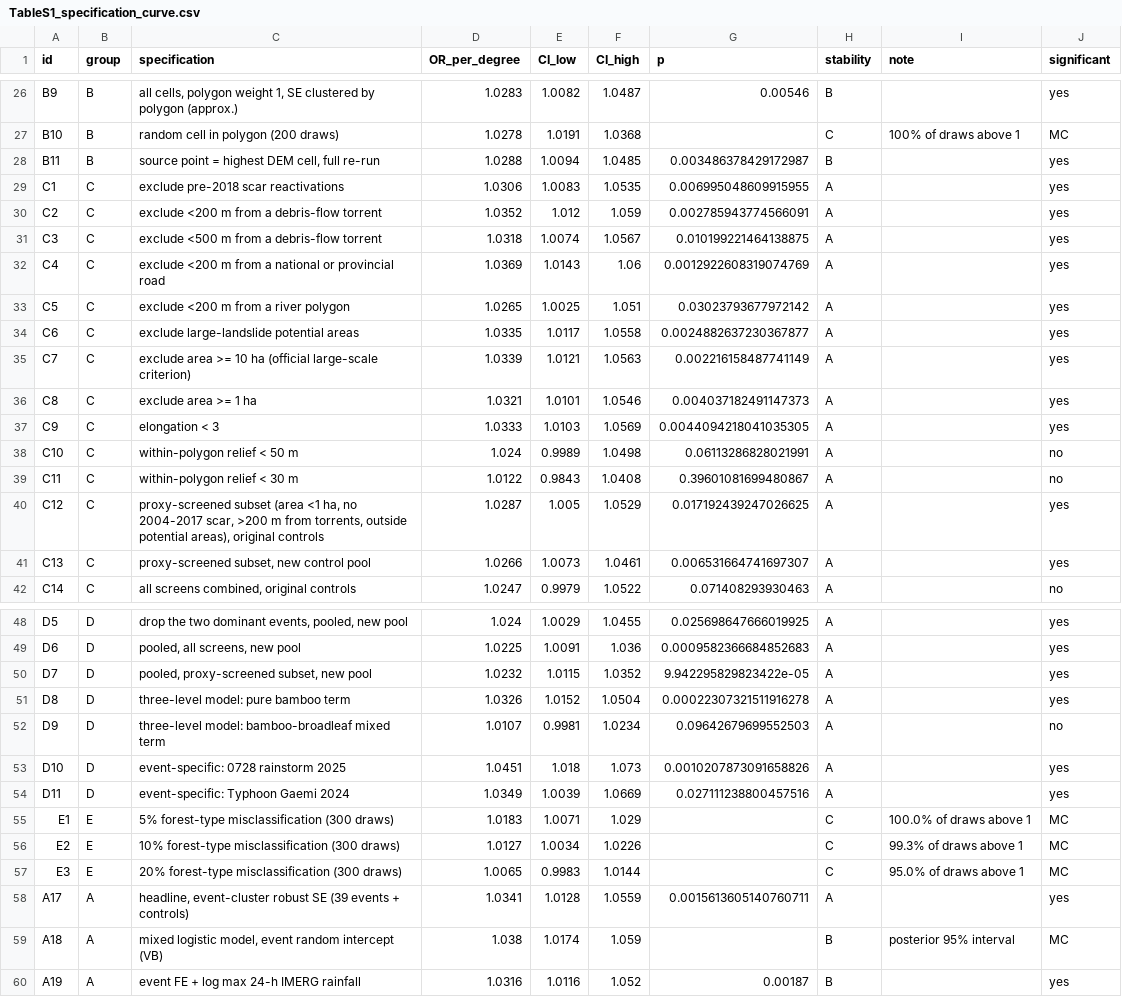
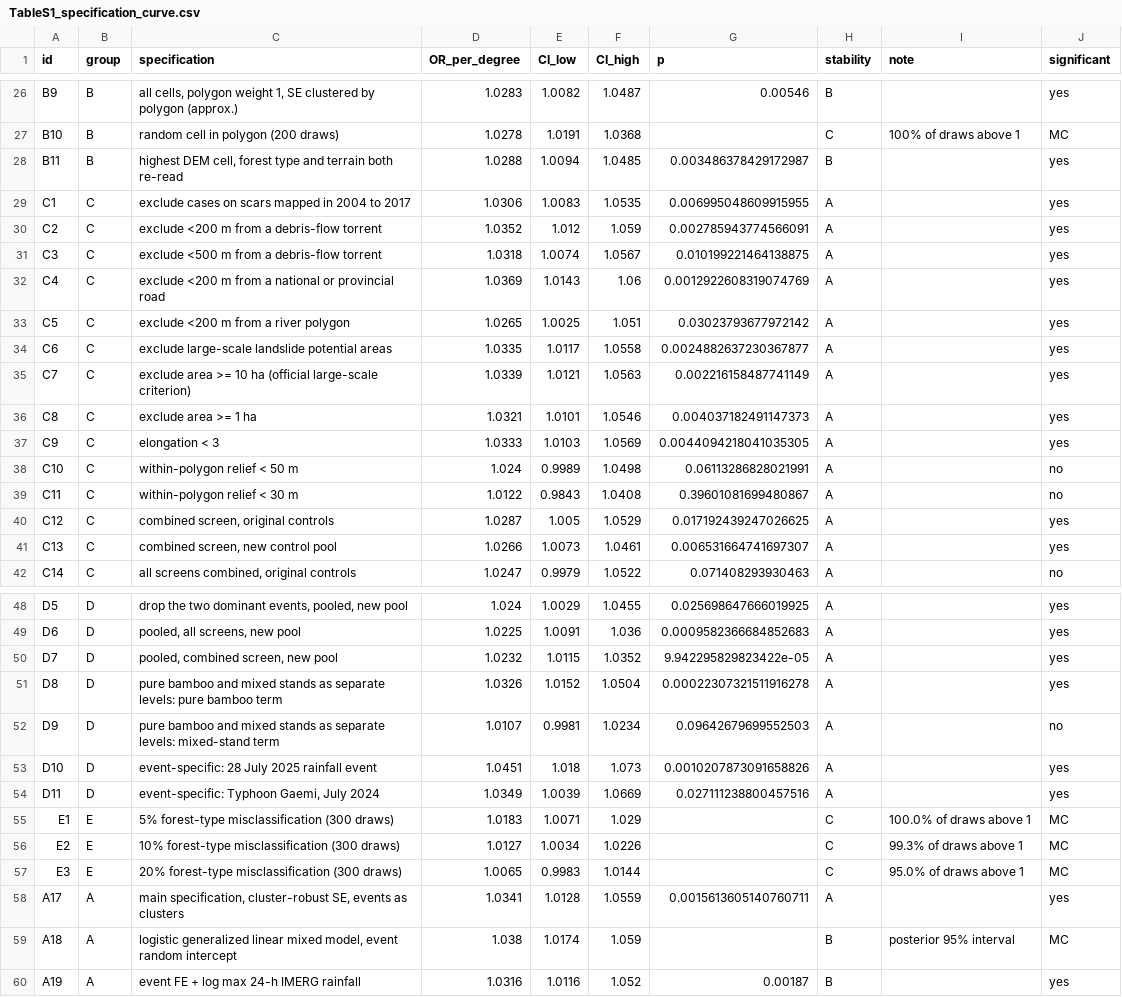
Before and after one commit to GeoAI-Sustainability-Lab/bamboo-landslide-terrain, a CSV file: extended_analysis/tables/TableS1_specification_curve.csv, drawn as a sheet; only a part is shown, gaps mark what is left out; the diff covers the shown part only.

Commit message:
Supplementary tables S1 to S3 (specification curve with 82 specifications, coefficients and VIF, rainfall events with leave-one-event-out estimates); supported slope range by inference as a repository table; Horn slope refit (stage 14) and control-sample extent (stage 15); README

```diff
--- a/extended_analysis/tables/TableS1_specification_curve.csv
+++ b/extended_analysis/tables/TableS1_specification_curve.csv
@@ -27,4 +27,4 @@ B9,B,"all cells, polygon weight 1, SE clustered by polygon (approx.)",1.0283,1.0
 B10,B,random cell in polygon (200 draws),1.0278,1.0191,1.0368,,C,100% of draws above 1,MC
-B11,B,"source point = highest DEM cell, full re-run",1.0288,1.0094,1.0485,0.003486378429172987,B,,yes
-C1,C,exclude pre-2018 scar reactivations,1.0306,1.0083,1.0535,0.006995048609915955,A,,yes
+B11,B,"highest DEM cell, forest type and terrain both re-read",1.0288,1.0094,1.0485,0.003486378429172987,B,,yes
+C1,C,exclude cases on scars mapped in 2004 to 2017,1.0306,1.0083,1.0535,0.006995048609915955,A,,yes
 C2,C,exclude <200 m from a debris-flow torrent,1.0352,1.012,1.059,0.002785943774566091,A,,yes
@@ -33,3 +33,3 @@ C4,C,exclude <200 m from a national or provincial road,1.0369,1.0143,1.06,0.0012
 C5,C,exclude <200 m from a river polygon,1.0265,1.0025,1.051,0.03023793677972142,A,,yes
-C6,C,exclude large-landslide potential areas,1.0335,1.0117,1.0558,0.0024882637230367877,A,,yes
+C6,C,exclude large-scale landslide potential areas,1.0335,1.0117,1.0558,0.0024882637230367877,A,,yes
 C7,C,exclude area >= 10 ha (official large-scale criterion),1.0339,1.0121,1.0563,0.002216158487741149,A,,yes
@@ -39,4 +39,4 @@ C10,C,within-polygon relief < 50 m,1.024,0.9989,1.0498,0.06113286828021991,A,,no
 C11,C,within-polygon relief < 30 m,1.0122,0.9843,1.0408,0.39601081699480867,A,,no
-C12,C,"proxy-screened subset (area <1 ha, no 2004-2017 scar, >200 m from torrents, outside potential areas), original controls",1.0287,1.005,1.0529,0.017192439247026625,A,,yes
-C13,C,"proxy-screened subset, new control pool",1.0266,1.0073,1.0461,0.006531664741697307,A,,yes
+C12,C,"combined screen, original controls",1.0287,1.005,1.0529,0.017192439247026625,A,,yes
+C13,C,"combined screen, new control pool",1.0266,1.0073,1.0461,0.006531664741697307,A,,yes
 C14,C,"all screens combined, original controls",1.0247,0.9979,1.0522,0.071408293930463,A,,no
@@ -49,7 +49,7 @@ D5,D,"drop the two dominant events, pooled, new pool",1.024,1.0029,1.0455,0.0256
 D6,D,"pooled, all screens, new pool",1.0225,1.0091,1.036,0.0009582366684852683,A,,yes
-D7,D,"pooled, proxy-screened subset, new pool",1.0232,1.0115,1.0352,9.942295829823422e-05,A,,yes
-D8,D,three-level model: pure bamboo term,1.0326,1.0152,1.0504,0.00022307321511916278,A,,yes
-D9,D,three-level model: bamboo-broadleaf mixed term,1.0107,0.9981,1.0234,0.09642679699552503,A,,no
-D10,D,event-specific: 0728 rainstorm 2025,1.0451,1.018,1.073,0.0010207873091658826,A,,yes
-D11,D,event-specific: Typhoon Gaemi 2024,1.0349,1.0039,1.0669,0.027111238800457516,A,,yes
+D7,D,"pooled, combined screen, new pool",1.0232,1.0115,1.0352,9.942295829823422e-05,A,,yes
+D8,D,pure bamboo and mixed stands as separate levels: pure bamboo term,1.0326,1.0152,1.0504,0.00022307321511916278,A,,yes
+D9,D,pure bamboo and mixed stands as separate levels: mixed-stand term,1.0107,0.9981,1.0234,0.09642679699552503,A,,no
+D10,D,event-specific: 28 July 2025 rainfall event,1.0451,1.018,1.073,0.0010207873091658826,A,,yes
+D11,D,"event-specific: Typhoon Gaemi, July 2024",1.0349,1.0039,1.0669,0.027111238800457516,A,,yes
 E1,E,5% forest-type misclassification (300 draws),1.0183,1.0071,1.029,,C,100.0% of draws above 1,MC
@@ -57,4 +57,4 @@ E2,E,10% forest-type misclassification (300 draws),1.0127,1.0034,1.0226,,C,99.3%
 E3,E,20% forest-type misclassification (300 draws),1.0065,0.9983,1.0144,,C,95.0% of draws above 1,MC
-A17,A,"headline, event-cluster robust SE (39 events + controls)",1.0341,1.0128,1.0559,0.0015613605140760711,A,,yes
-A18,A,"mixed logistic model, event random intercept (VB)",1.038,1.0174,1.059,,B,posterior 95% interval,MC
+A17,A,"main specification, cluster-robust SE, events as clusters",1.0341,1.0128,1.0559,0.0015613605140760711,A,,yes
+A18,A,"logistic generalized linear mixed model, event random intercept",1.038,1.0174,1.059,,B,posterior 95% interval,MC
 A19,A,event FE + log max 24-h IMERG rainfall,1.0316,1.0116,1.052,0.00187,B,,yes
```
Also changed, not shown: 1 added row and 11 edited cells elsewhere in this file, 14 other files.
